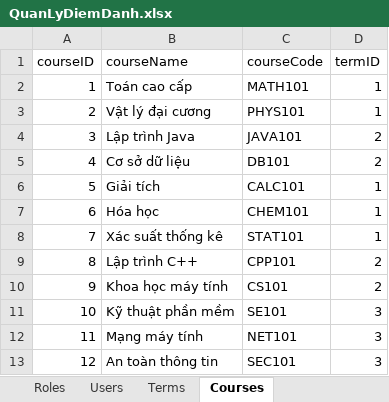
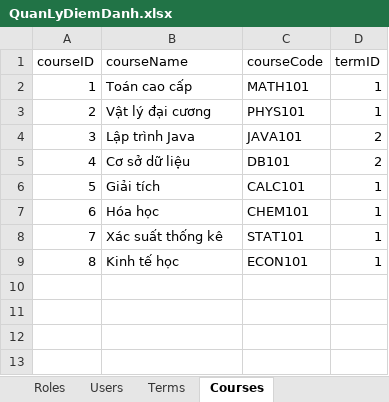
Before and after one commit to htrnguyen/Attendance_Management_System_CNPM, an Excel workbook: QuanLyDiemDanh.xlsx, sheet Courses, drawn as a sheet; values as stored, in another font and other column widths than the file's, no borders; charts and pictures not drawn; removed rows and columns are numbered as before the commit, all else as after; the diff names each change by its address in the sheet, - before the commit and + after, or states it on an @@ line.

```diff
--- a/QuanLyDiemDanh.xlsx (sheet Courses)
+++ b/QuanLyDiemDanh.xlsx (sheet Courses)
-row 9: 8 | Lập trình C++ | CPP101 | 2
-row 10: 9 | Khoa học máy tính | CS101 | 2
-row 11: 10 | Kỹ thuật phần mềm | SE101 | 3
-row 12: 11 | Mạng máy tính | NET101 | 3
-row 13: 12 | An toàn thông tin | SEC101 | 3
+row 9: 8 | Kinh tế học | ECON101 | 1
```
Also changed, not shown: sheet Weeks, sheet Attendances, sheet Groups, sheet Classes, sheet Announcements, sheet Enrollments, 2 more sheets, other sheet tabs, charts or pictures, 24 other files.
